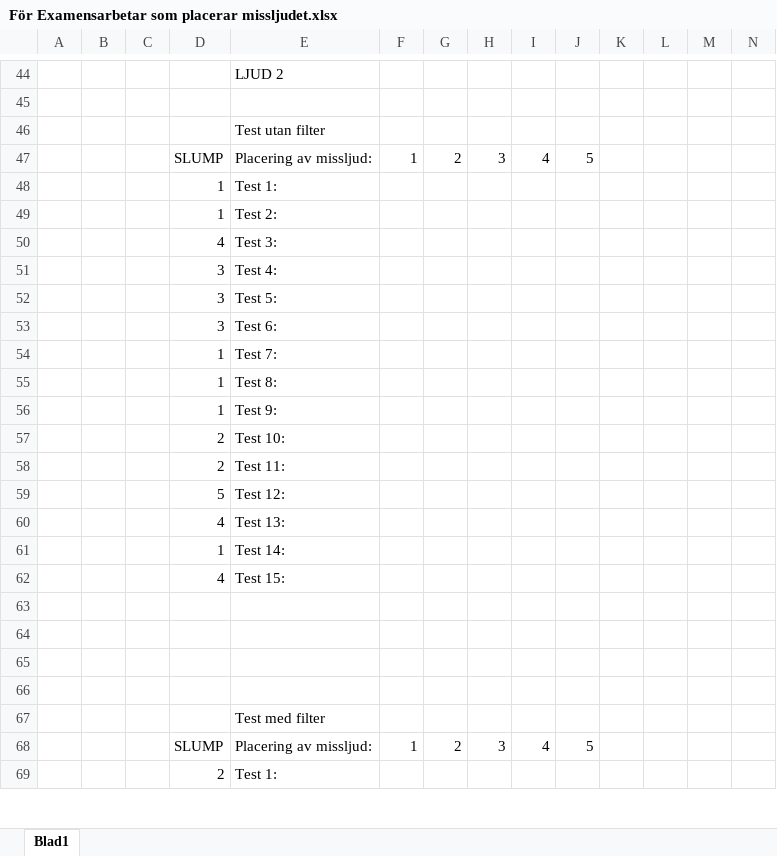
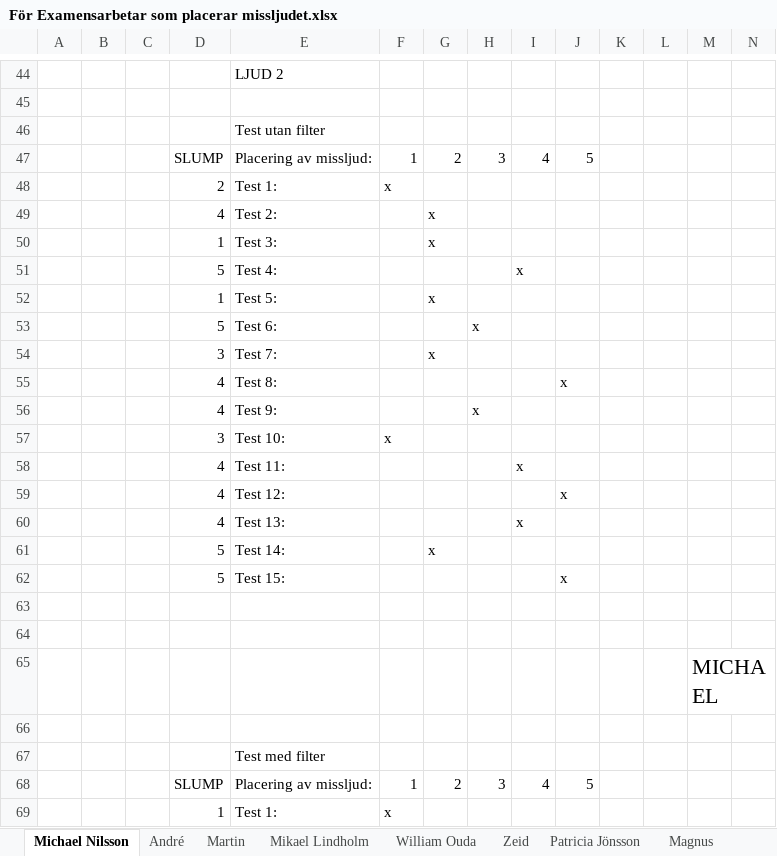
Before and after one commit to yggdrasil73/eximinationsarbete2017, an Excel workbook: Testning/För Examensarbetar som placerar missljudet.xlsx, sheet Michael Nilsson, drawn as a sheet; only a part is shown, gaps mark what is left out; values as stored, in another font and other column widths than the file's, no borders; removed rows and columns are numbered as before the commit, all else as after; rows hold the shown columns only; the diff covers the shown part only; the diff names each change by its address in the sheet, - before the commit and + after, or states it on an @@ line.

```diff
--- a/Testning/För Examensarbetar som placerar missljudet.xlsx (sheet Michael Nilsson)
+++ b/Testning/För Examensarbetar som placerar missljudet.xlsx (sheet Michael Nilsson)
-sheet tab: Blad1
+sheet tab: Michael Nilsson
+sheet tab: André
+sheet tab: Martin
+sheet tab: Mikael Lindholm
+sheet tab: William Ouda
+sheet tab: Zeid
+sheet tab: Patricia Jönsson
+sheet tab: Magnus
-row 48:  |  |  | 1 | Test 1:
-row 49:  |  |  | 1 | Test 2:
-row 50:  |  |  | 4 | Test 3:
-row 51:  |  |  | 3 | Test 4:
-row 52:  |  |  | 3 | Test 5:
-row 53:  |  |  | 3 | Test 6:
-row 54:  |  |  | 1 | Test 7:
-row 55:  |  |  | 1 | Test 8:
-row 56:  |  |  | 1 | Test 9:
-E48: Test 10:
+E48: Test 1:
-F48: (empty)
+F48: x
-row 58:  |  |  | 2 | Test 11:
-row 59:  |  |  | 5 | Test 12:
+row 49:  |  |  | 4 | Test 2: |  | x
+row 50:  |  |  | 1 | Test 3: |  | x
+row 51:  |  |  | 5 | Test 4: |  |  |  | x
+row 52:  |  |  | 1 | Test 5: |  | x
+row 53:  |  |  | 5 | Test 6: |  |  | x
+row 54:  |  |  | 3 | Test 7: |  | x
+row 55:  |  |  | 4 | Test 8: |  |  |  |  | x
+row 56:  |  |  | 4 | Test 9: |  |  | x
+row 57:  |  |  | 3 | Test 10: | x
+row 58:  |  |  | 4 | Test 11: |  |  |  | x
+row 59:  |  |  | 4 | Test 12: |  |  |  |  | x
-I60: (empty)
+I60: x
-row 61:  |  |  | 1 | Test 14:
-row 62:  |  |  | 4 | Test 15:
+row 61:  |  |  | 5 | Test 14: |  | x
+row 62:  |  |  | 5 | Test 15: |  |  |  |  | x
-M65: (empty)
+M65: MICHAEL
-row 69:  |  |  | 2 | Test 1:
+row 69:  |  |  | 1 | Test 1: | x
```
Also changed, not shown: 24 added rows, 24 removed rows and 35 edited cells elsewhere in this sheet, other sheet tabs, Testning/För Testaren.xlsx.
